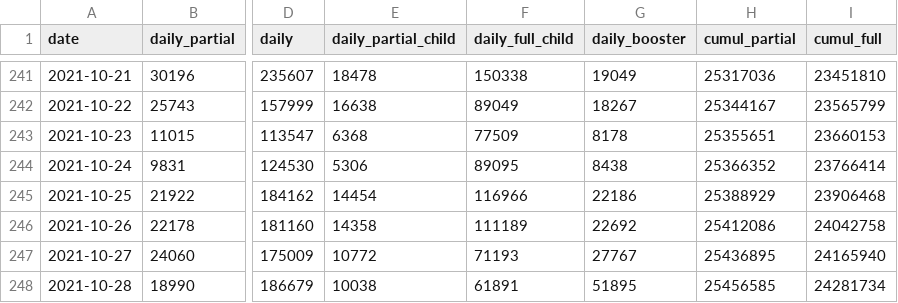
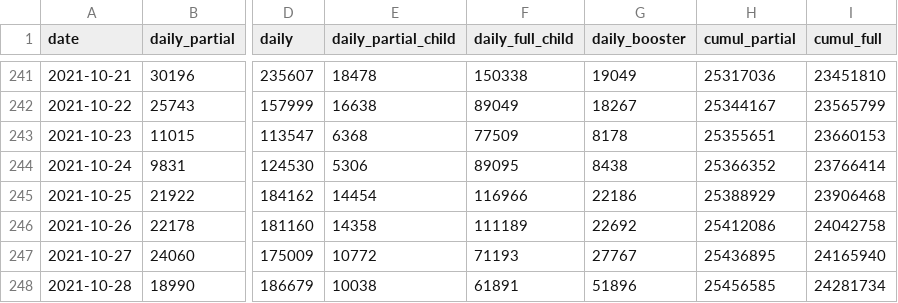
Before and after one commit to CITF-Malaysia/citf-public, a CSV file: vaccination/vax_malaysia.csv, drawn as a sheet; only a part is shown, gaps mark what is left out; the diff names each change by its address in the sheet, - before the commit and + after, or states it on an @@ line.

```diff
--- a/vaccination/vax_malaysia.csv
+++ b/vaccination/vax_malaysia.csv
-G248 (daily_booster): 51895
+G248 (daily_booster): 51896
```
Also changed, not shown: vaccination/vax_state.csv.
